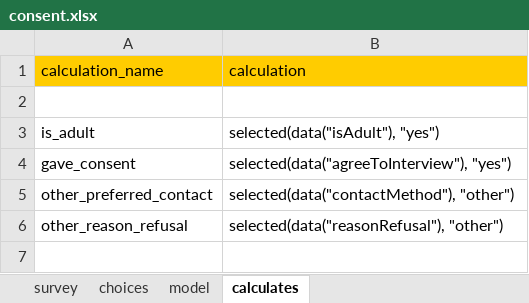
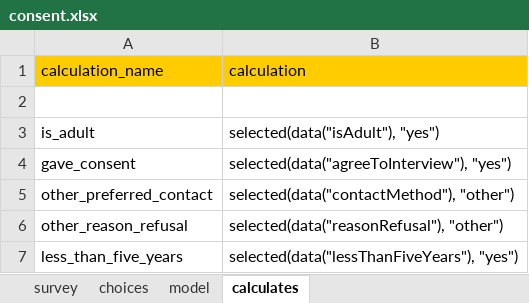
Before and after one commit to feature-creature/egocentric-labour-migration, an Excel workbook: tables/consent/forms/consent/consent.xlsx, sheet calculates, drawn as a sheet; values as stored, in another font and other column widths than the file's, no borders; the diff names each change by its address in the sheet, - before the commit and + after, or states it on an @@ line.

Commit message:
add 5 year limit since migration

```diff
--- a/tables/consent/forms/consent/consent.xlsx (sheet calculates)
+++ b/tables/consent/forms/consent/consent.xlsx (sheet calculates)
+row 7: less_than_five_years | selected(data("lessThanFiveYears"), "yes")
```
Also changed, not shown: sheet survey, sheet choices, sheet table_specific_translations, sheet model.
